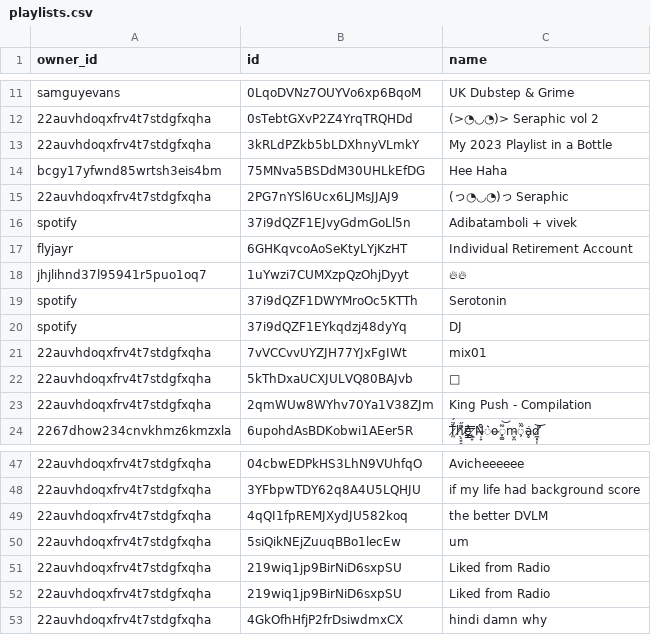
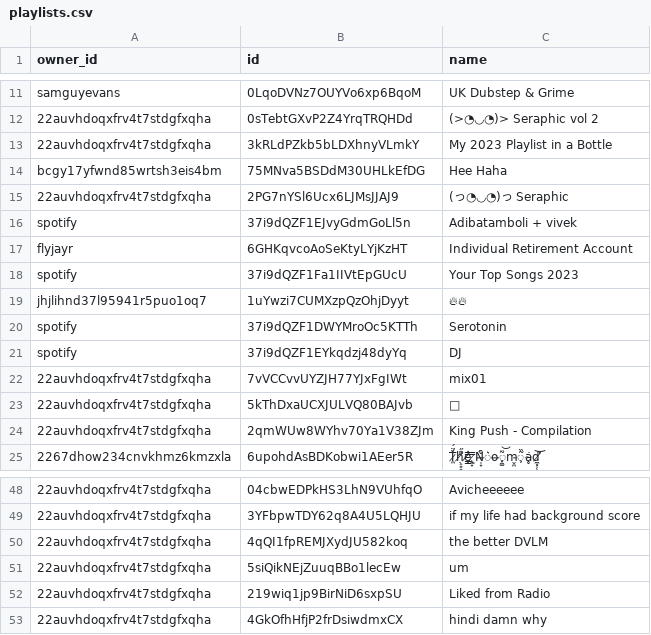
Before and after one commit to vivek-dodia/DailyBackedUpSpotifyPlaylists, a CSV file: playlists.csv, drawn as a sheet; only a part is shown, gaps mark what is left out; removed rows and columns are numbered as before the commit, all else as after; the diff names each change by its address in the sheet, - before the commit and + after, or states it on an @@ line.

Commit message:
Automated commit with updated playlists and liked songs.

```diff
--- a/playlists.csv
+++ b/playlists.csv
+row 18: spotify | 37i9dQZF1Fa1IIVtEpGUcU | Your Top Songs 2023
-row 51: 22auvhdoqxfrv4t7stdgfxqha | 219wiq1jp9BirNiD6sxpSU | Liked from Radio
```
Also changed, not shown: 34 other files.
